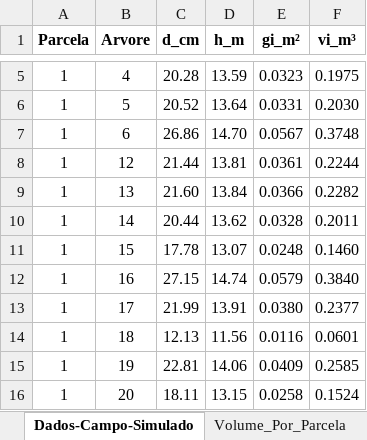
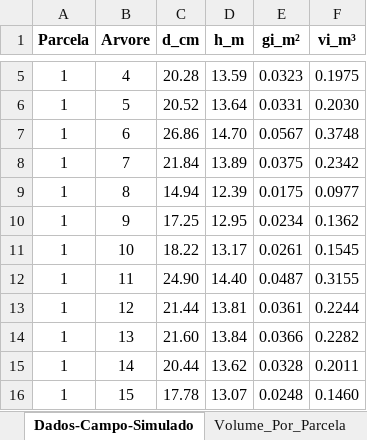
Before and after one commit to DeivisonSouza/FL03039-Inventario-Florestal, an Excel workbook: Slides/data/Aula-Pratica-AAS-Planilha-Analise-Semiautomatica-Exemplo-Sanquetta-et-al-2023-Dados-Campo-Simulados_Versao-Alunos.xlsx, sheet Dados-Campo-Simulado, drawn as a sheet; only a part is shown, gaps mark what is left out; the shorter side is filled out with more unchanged rows; values as stored, in another font and other column widths than the file's, no borders; charts and pictures and table styles not drawn; the diff names each change by its address in the sheet, - before the commit and + after, or states it on an @@ line.

```diff
--- a/Slides/data/Aula-Pratica-AAS-Planilha-Analise-Semiautomatica-Exemplo-Sanquetta-et-al-2023-Dados-Campo-Simulados_Versao-Alunos.xlsx (sheet Dados-Campo-Simulado)
+++ b/Slides/data/Aula-Pratica-AAS-Planilha-Analise-Semiautomatica-Exemplo-Sanquetta-et-al-2023-Dados-Campo-Simulados_Versao-Alunos.xlsx (sheet Dados-Campo-Simulado)
+row 8: 1 | 7 | 21.84 | 13.89 | 0.0375 | 0.2342
+row 9: 1 | 8 | 14.94 | 12.39 | 0.0175 | 0.0977
+row 10: 1 | 9 | 17.25 | 12.95 | 0.0234 | 0.1362
+row 11: 1 | 10 | 18.22 | 13.17 | 0.0261 | 0.1545
+row 12: 1 | 11 | 24.90 | 14.40 | 0.0487 | 0.3155
```
Also changed, not shown: sheet AAS-Sanquetta-et-al-2023, sheet Volume_Por_Parcela, sheet Formulas, formulas that keep their value, charts or pictures, Slides/data/Aula-Pratica-AAS-Planilha-Analise-Semiautomatica-Exemplo-Sanquetta-et-al-2023-Dados-Campo-Simulados.xlsx, 1 other file.
